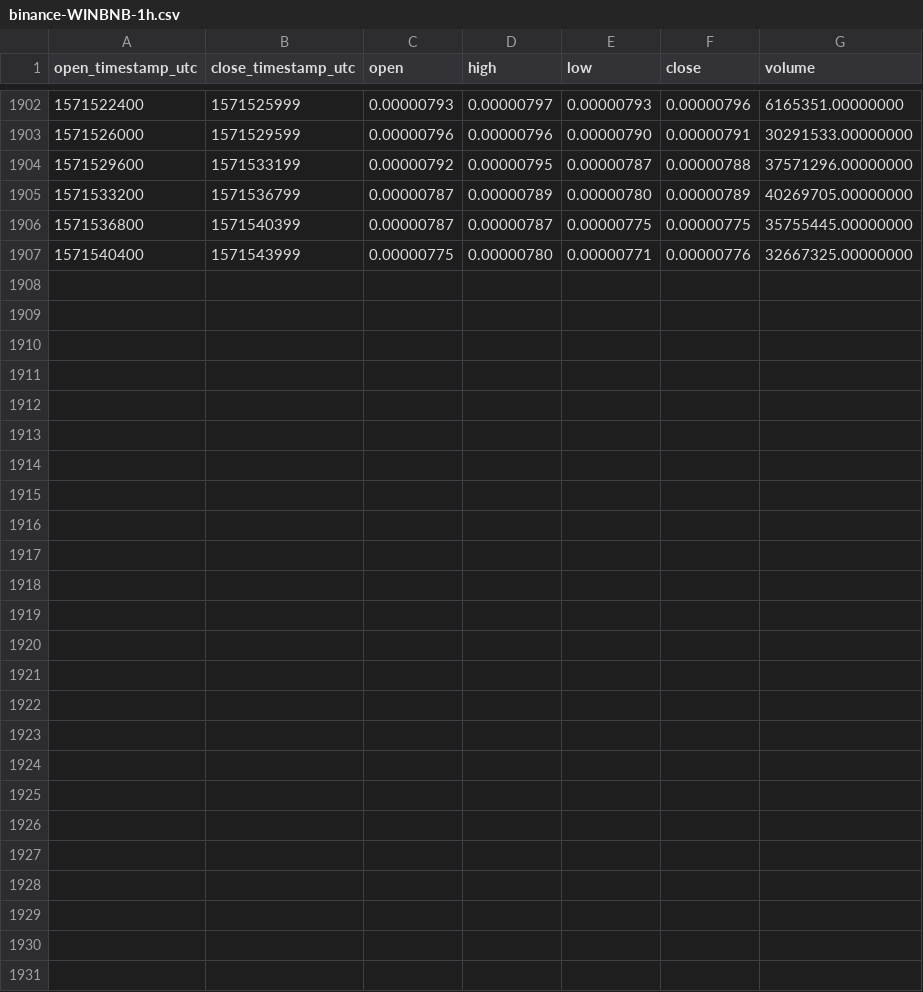
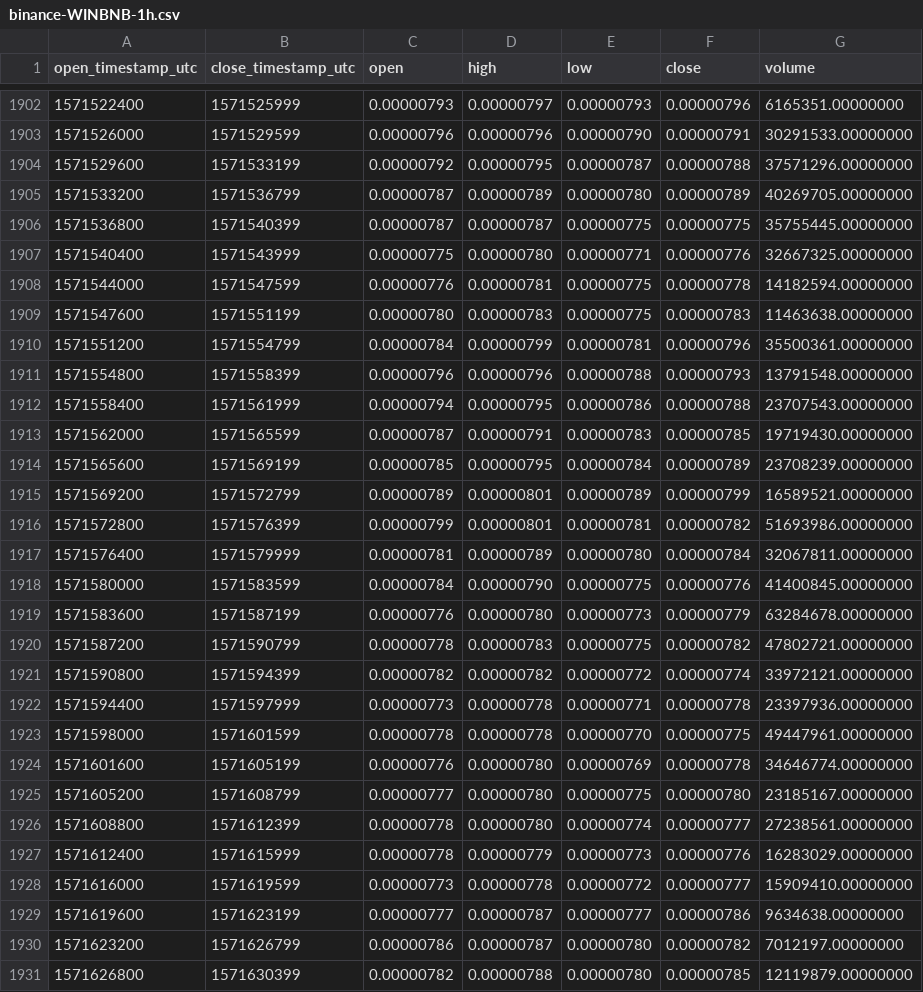
Before and after one commit to cryptobigbro/binance-WINBNB, a CSV file: binance-WINBNB-1h.csv, drawn as a sheet; only a part is shown, gaps mark what is left out.

Commit message:
Update OHLCV data.

```diff
--- a/binance-WINBNB-1h.csv
+++ b/binance-WINBNB-1h.csv
@@ -1907 +1907,25 @@ open_timestamp_utc,close_timestamp_utc,open,high,low,close,volume
 1571540400,1571543999,0.00000775,0.00000780,0.00000771,0.00000776,32667325.00000000
+1571544000,1571547599,0.00000776,0.00000781,0.00000775,0.00000778,14182594.00000000
+1571547600,1571551199,0.00000780,0.00000783,0.00000775,0.00000783,11463638.00000000
+1571551200,1571554799,0.00000784,0.00000799,0.00000781,0.00000796,35500361.00000000
+1571554800,1571558399,0.00000796,0.00000796,0.00000788,0.00000793,13791548.00000000
+1571558400,1571561999,0.00000794,0.00000795,0.00000786,0.00000788,23707543.00000000
+1571562000,1571565599,0.00000787,0.00000791,0.00000783,0.00000785,19719430.00000000
+1571565600,1571569199,0.00000785,0.00000795,0.00000784,0.00000789,23708239.00000000
+1571569200,1571572799,0.00000789,0.00000801,0.00000789,0.00000799,16589521.00000000
+1571572800,1571576399,0.00000799,0.00000801,0.00000781,0.00000782,51693986.00000000
+1571576400,1571579999,0.00000781,0.00000789,0.00000780,0.00000784,32067811.00000000
+1571580000,1571583599,0.00000784,0.00000790,0.00000775,0.00000776,41400845.00000000
+1571583600,1571587199,0.00000776,0.00000780,0.00000773,0.00000779,63284678.00000000
+1571587200,1571590799,0.00000778,0.00000783,0.00000775,0.00000782,47802721.00000000
+1571590800,1571594399,0.00000782,0.00000782,0.00000772,0.00000774,33972121.00000000
+1571594400,1571597999,0.00000773,0.00000778,0.00000771,0.00000778,23397936.00000000
+1571598000,1571601599,0.00000778,0.00000778,0.00000770,0.00000775,49447961.00000000
+1571601600,1571605199,0.00000776,0.00000780,0.00000769,0.00000778,34646774.00000000
+1571605200,1571608799,0.00000777,0.00000780,0.00000775,0.00000780,23185167.00000000
+1571608800,1571612399,0.00000778,0.00000780,0.00000774,0.00000777,27238561.00000000
+1571612400,1571615999,0.00000778,0.00000779,0.00000773,0.00000776,16283029.00000000
+1571616000,1571619599,0.00000773,0.00000778,0.00000772,0.00000777,15909410.00000000
+1571619600,1571623199,0.00000777,0.00000787,0.00000777,0.00000786,9634638.00000000
+1571623200,1571626799,0.00000786,0.00000787,0.00000780,0.00000782,7012197.00000000
+1571626800,1571630399,0.00000782,0.00000788,0.00000780,0.00000785,12119879.00000000
```
Also changed, not shown: binance-WINBNB-1d.csv.
